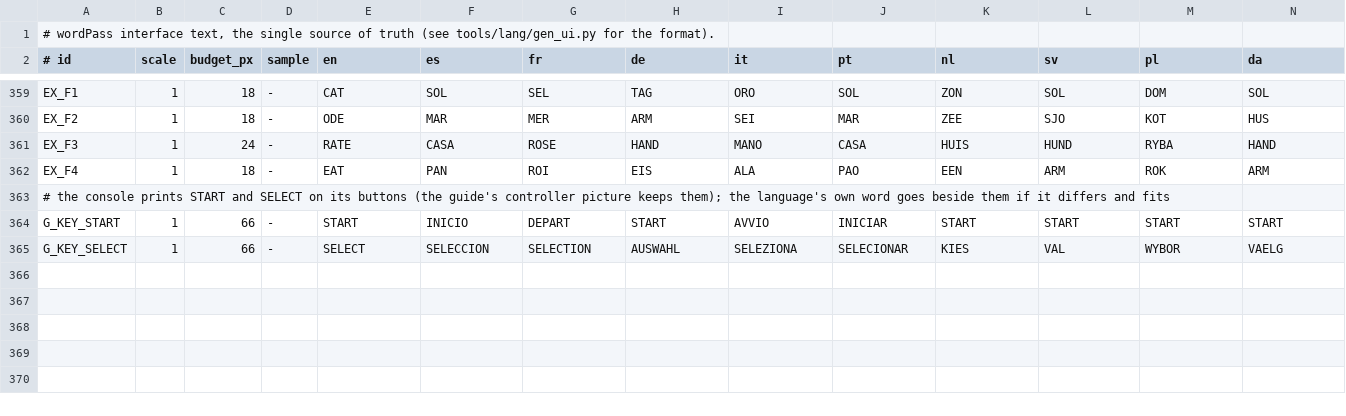
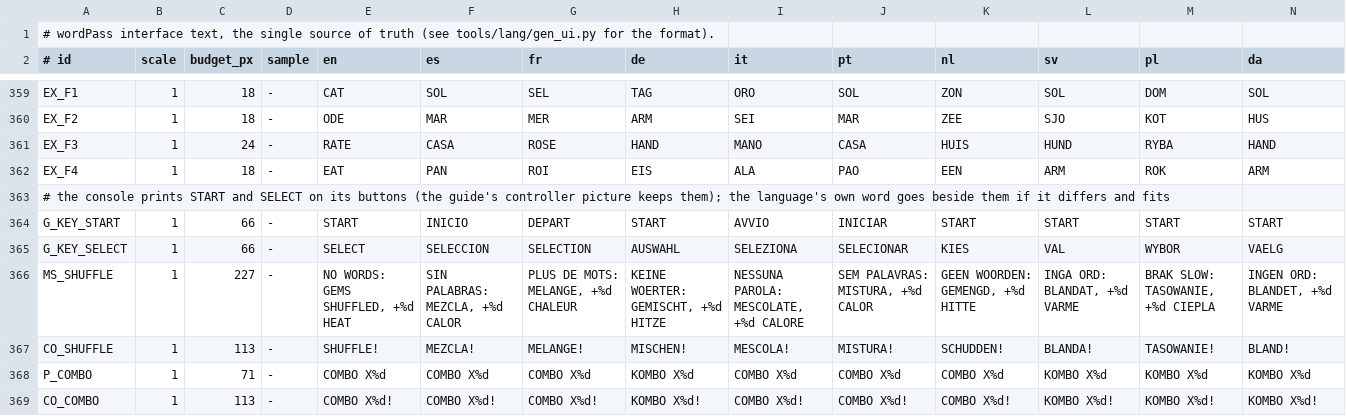
Before and after one commit to masong0508-lab/wordPass, a TSV file: tools/lang/ui_strings.tsv, drawn as a sheet; only a part is shown, gaps mark what is left out; rows hold the shown columns only; the diff covers the shown part only; the diff names each change by its address in the sheet, - before the commit and + after, or states it on an @@ line.

```diff
--- a/tools/lang/ui_strings.tsv
+++ b/tools/lang/ui_strings.tsv
+row 366: MS_SHUFFLE | 1 | 227 | - | NO WORDS: GEMS SHUFFLED, +%d HEAT | SIN PALABRAS: MEZCLA, +%d CALOR | PLUS DE MOTS: MELANGE, +%d CHALEUR | KEINE WOERTER: GEMISCHT, +%d HITZE | NESSUNA PAROLA: MESCOLATE, +%d CALORE | SEM PALAVRAS: MISTURA, +%d CALOR | GEEN WOORDEN: GEMENGD, +%d HITTE | INGA ORD: BLANDAT, +%d VARME | BRAK SLOW: TASOWANIE, +%d CIEPLA | INGEN ORD: BLANDET, +%d VARME
+row 367: CO_SHUFFLE | 1 | 113 | - | SHUFFLE! | MEZCLA! | MELANGE! | MISCHEN! | MESCOLA! | MISTURA! | SCHUDDEN! | BLANDA! | TASOWANIE! | BLAND!
+row 368: P_COMBO | 1 | 71 | - | COMBO X%d | COMBO X%d | COMBO X%d | KOMBO X%d | COMBO X%d | COMBO X%d | COMBO X%d | KOMBO X%d | KOMBO X%d | KOMBO X%d
+row 369: CO_COMBO | 1 | 113 | - | COMBO X%d! | COMBO X%d! | COMBO X%d! | KOMBO X%d! | COMBO X%d! | COMBO X%d! | COMBO X%d! | KOMBO X%d! | KOMBO X%d! | KOMBO X%d!
```
Also changed, not shown: 4 added rows and 22 edited cells elsewhere in this file, 18 other files.
